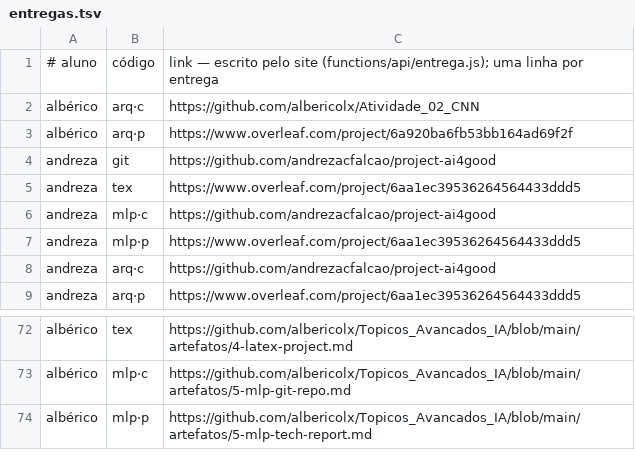
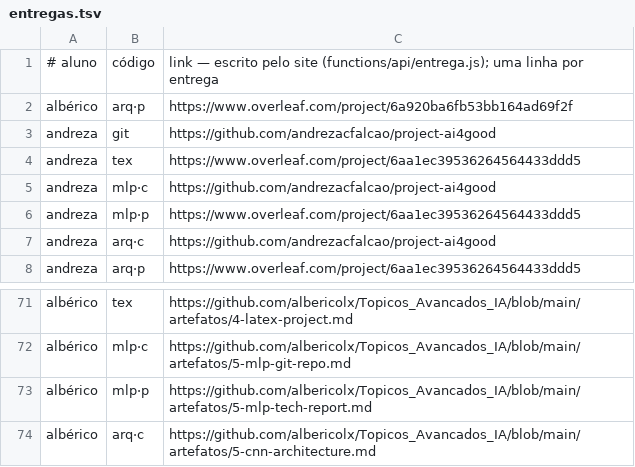
Before and after one commit to lsfcin/lsf-links, a TSV file: ai4good/entregas.tsv, drawn as a sheet; only a part is shown, gaps mark what is left out.

Commit message:
entrega: albérico arq·c

```diff
--- a/ai4good/entregas.tsv
+++ b/ai4good/entregas.tsv
@@ -1,3 +1,2 @@
 # aluno	código	link — escrito pelo site (functions/api/entrega.js); uma linha por entrega
-albérico	arq·c	https://github.com/albericolx/Atividade_02_CNN
 albérico	arq·p	https://www.overleaf.com/project/6a920ba6fb53bb164ad69f2f
@@ -74 +73,2 @@ albérico	mlp·c	https://github.com/albericolx/Topicos_Avancados_IA/blob/main/ar
 albérico	mlp·p	https://github.com/albericolx/Topicos_Avancados_IA/blob/main/artefatos/5-mlp-tech-report.md
+albérico	arq·c	https://github.com/albericolx/Topicos_Avancados_IA/blob/main/artefatos/5-cnn-architecture.md
```
